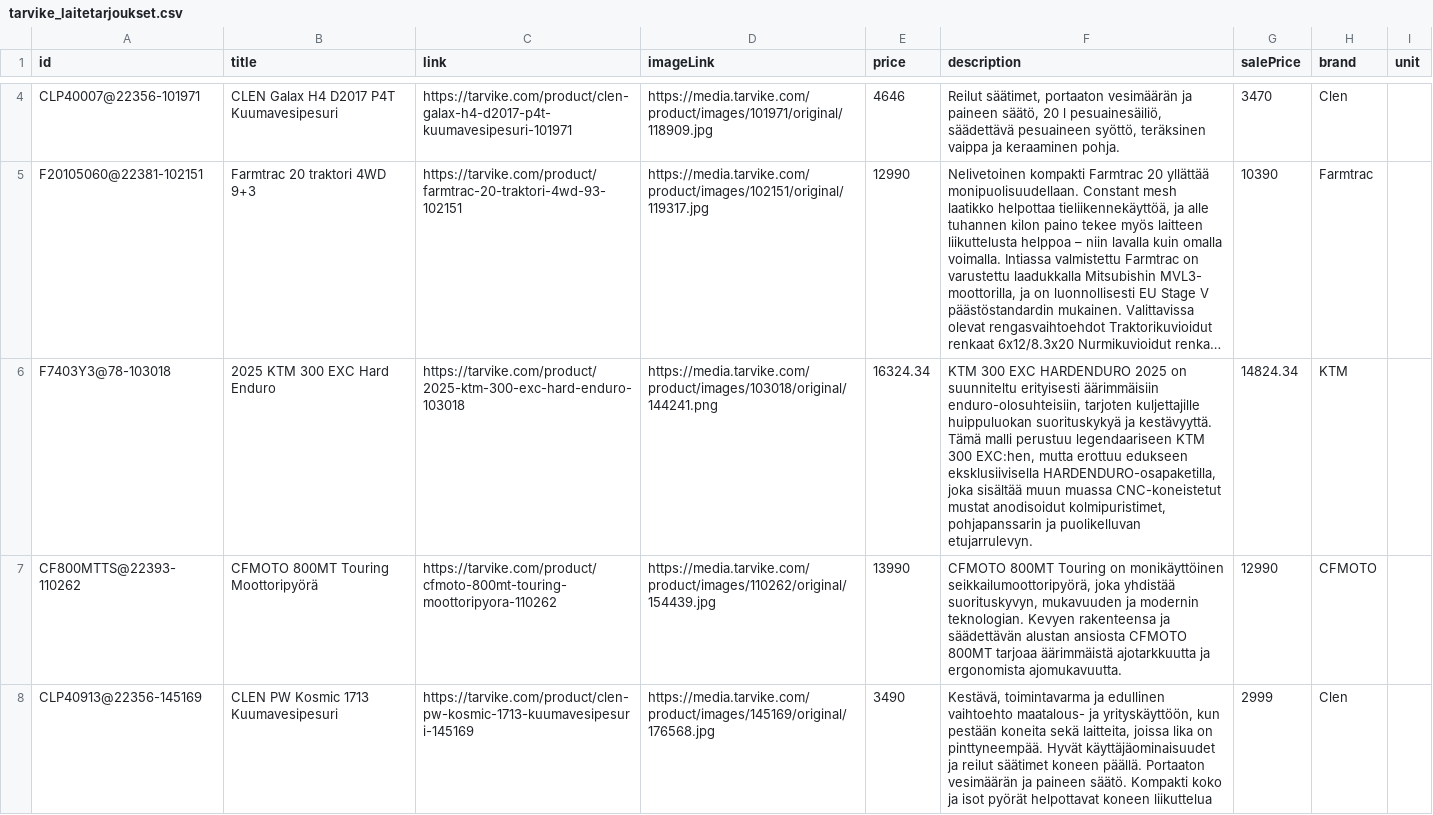
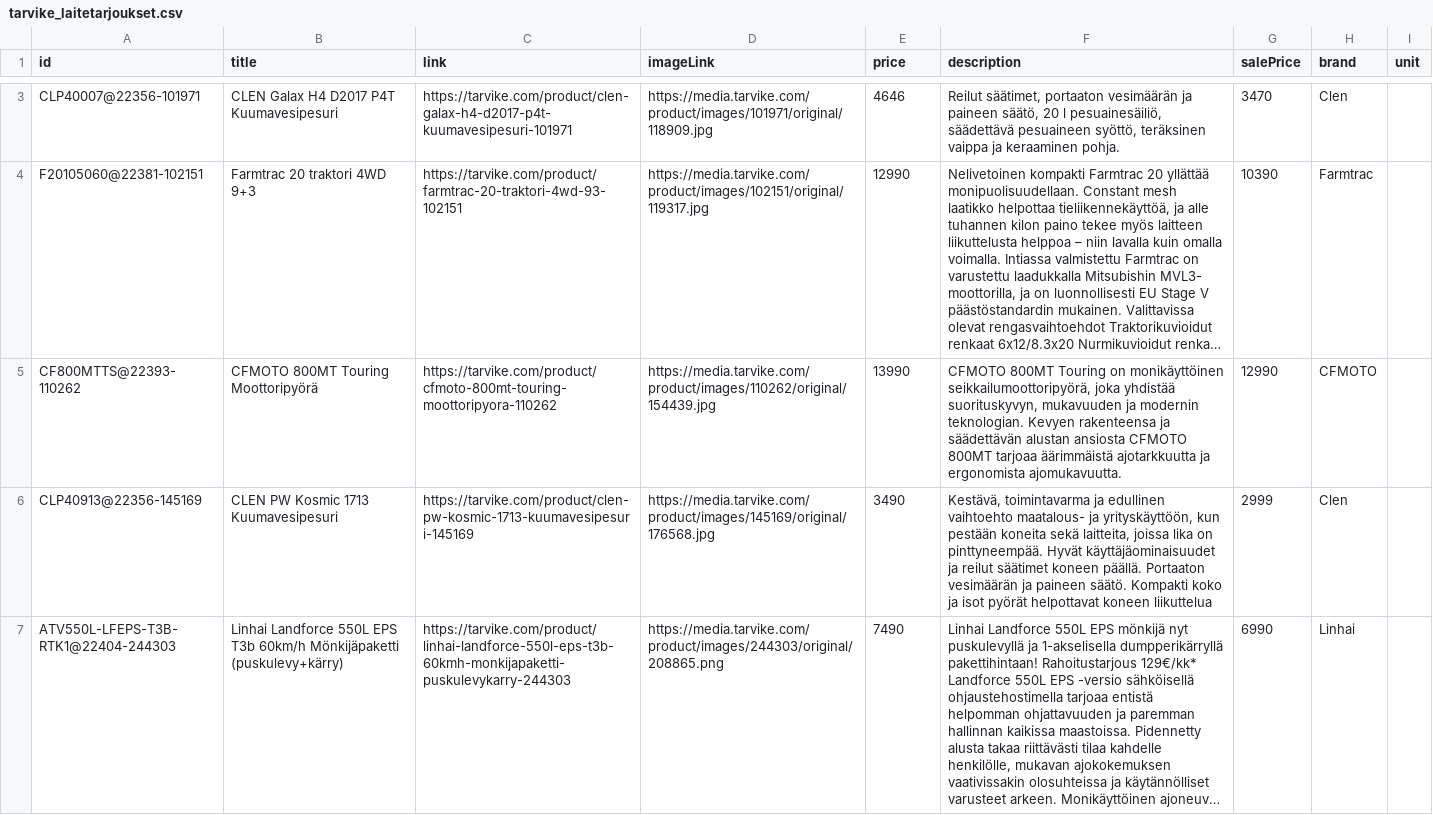
Before and after one commit to TarvikeTT/almadynamo, a CSV file: tarvike_laitetarjoukset.csv, drawn as a sheet; only a part is shown, gaps mark what is left out; the shorter side is filled out with more unchanged rows; long unchanged cells end in …; the diff covers the shown part only; the diff names each change by its address in the sheet, - before the commit and + after, or states it on an @@ line.

```diff
--- a/tarvike_laitetarjoukset.csv
+++ b/tarvike_laitetarjoukset.csv
-row 6: F7403Y3@78-103018 | 2025 KTM 300 EXC Hard Enduro | https://tarvike.com/product/2025-ktm-300-exc-hard-enduro-103018 | https://media.tarvike.com/product/images/103018/original/144241.png | 16324.34 | KTM 300 EXC HARDENDURO 2025 on suunniteltu erityisesti äärimmäisiin enduro-olosuhteisiin, tarjoten kuljettajille huippuluokan suorituskykyä ja kestävyyttä. Tämä malli perustuu legendaariseen KTM 300 EXC:hen, mutta erottuu edukseen eksklusiivisella HARDENDURO-osapaketilla, joka sisältää muun muassa CNC-koneistetut mustat anodisoidut kolmipuristimet, pohjapanssarin ja puolikelluvan etujarrulevyn. | 14824.34 | KTM
```
Also changed, not shown: 2 removed rows elsewhere in this file, tarvike_pienkoneet_ja_tyokalut_feed.csv, tarvike_tarjoukset.csv.
